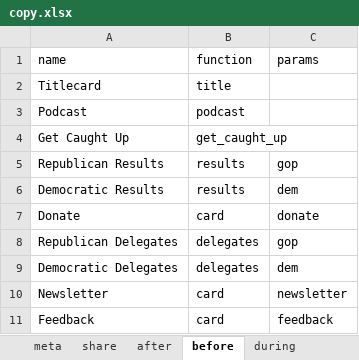
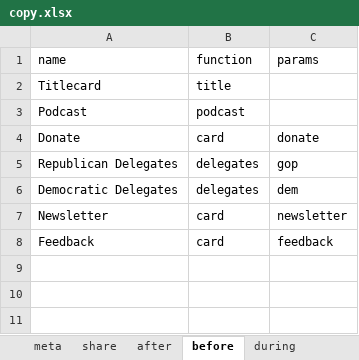
Before and after one commit to nprapps/elections16, an Excel workbook: data/copy.xlsx, sheet before, drawn as a sheet; values as stored, in another font and other column widths than the file's, no borders; charts and pictures not drawn; the diff names each change by its address in the sheet, - before the commit and + after, or states it on an @@ line.

```diff
--- a/data/copy.xlsx (sheet before)
+++ b/data/copy.xlsx (sheet before)
-row 4: Get Caught Up | get_caught_up
-row 5: Republican Results | results | gop
-row 6: Democratic Results | results | dem
```
Also changed, not shown: sheet during, sheet meta, sheet calendar, data/calendar.xlsx, 4 other files.
